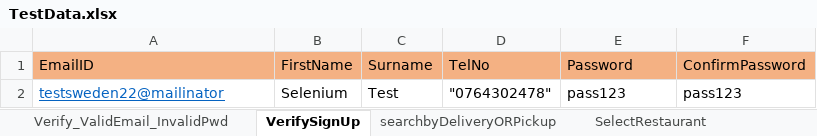
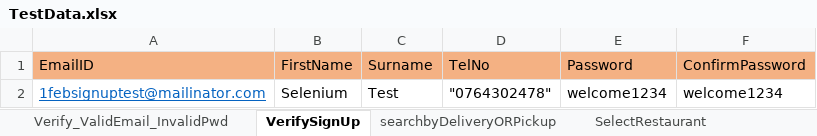
Before and after one commit to Neha-DD/Speedoy, an Excel workbook: target/test-classes/excelfiles/TestData.xlsx, sheet VerifySignUp, drawn as a sheet; values as stored, in another font and other column widths than the file's, no borders; the diff names each change by its address in the sheet, - before the commit and + after, or states it on an @@ line.

```diff
--- a/target/test-classes/excelfiles/TestData.xlsx (sheet VerifySignUp)
+++ b/target/test-classes/excelfiles/TestData.xlsx (sheet VerifySignUp)
-A2 (EmailID): testsweden22@mailinator
+A2 (EmailID): 1febsignuptest@mailinator.com
-E2 (Password): pass123
+E2 (Password): welcome1234
-F2 (ConfirmPassword): pass123
+F2 (ConfirmPassword): welcome1234
```
Also changed, not shown: sheet Verify_ValidEmail_ValidPassword, 30 other files.
